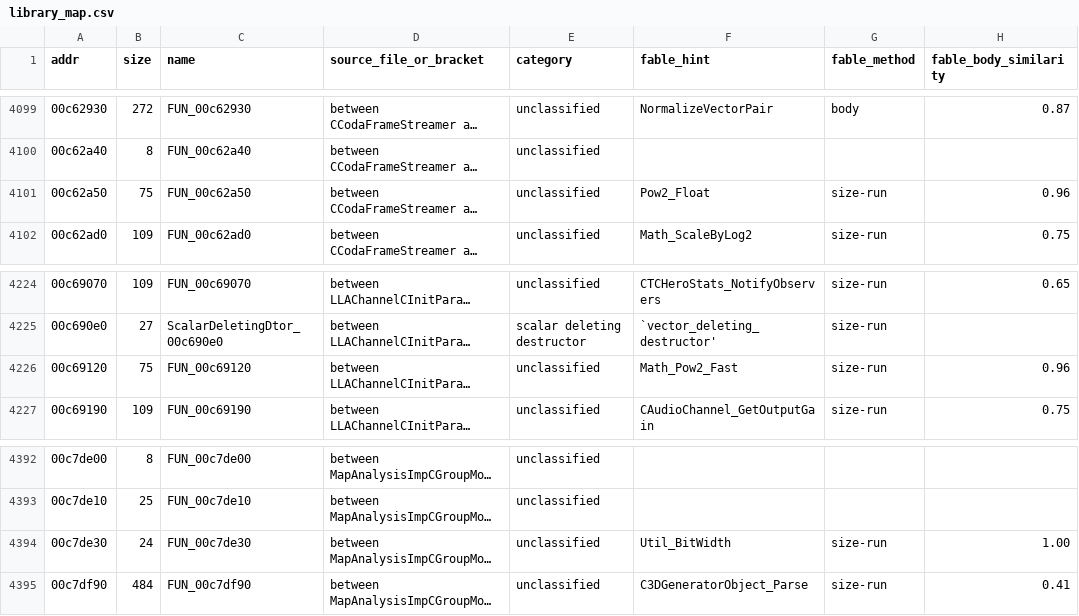
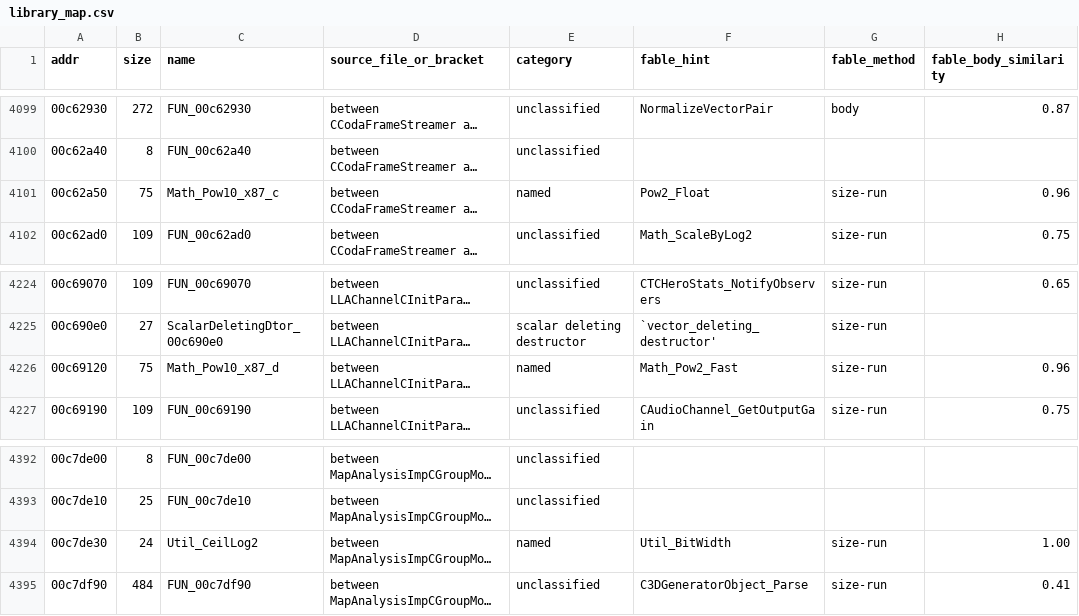
Before and after one commit to best4bond/OpenTheMoviesGame, a CSV file: library_map.csv, drawn as a sheet; only a part is shown, gaps mark what is left out; long unchanged cells end in …; the diff covers the shown part only; the diff names each change by its address in the sheet, - before the commit and + after, or states it on an @@ line.

```diff
--- a/library_map.csv
+++ b/library_map.csv
-C4101 (name): FUN_00c62a50
+C4101 (name): Math_Pow10_x87_c
-E4101 (category): unclassified
+E4101 (category): named
-C4226 (name): FUN_00c69120
+C4226 (name): Math_Pow10_x87_d
-E4226 (category): unclassified
+E4226 (category): named
-C4394 (name): FUN_00c7de30
+C4394 (name): Util_CeilLog2
-E4394 (category): unclassified
+E4394 (category): named
```
Also changed, not shown: 14 edited cells elsewhere in this file, renames.csv, 8 other files.
